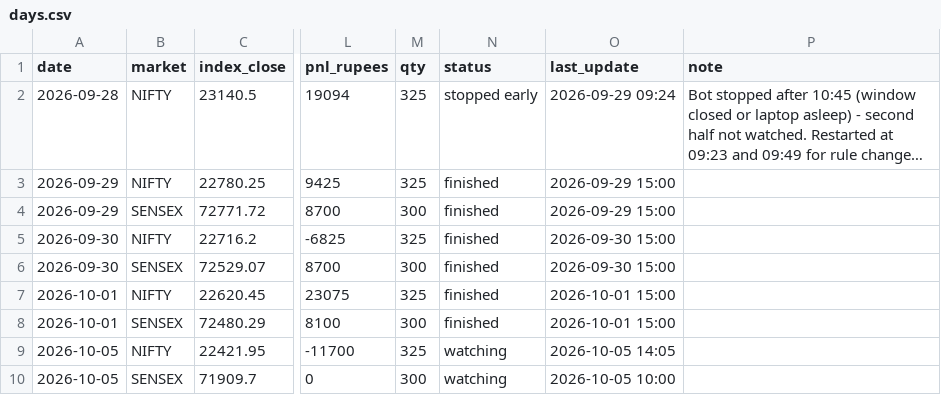
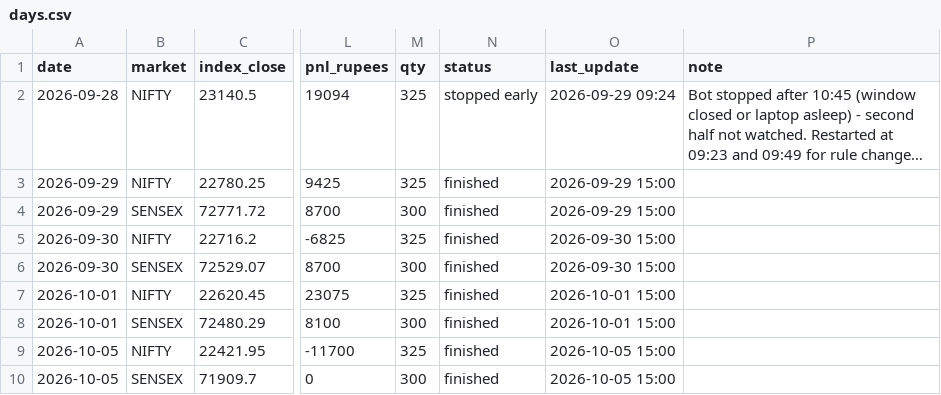
Before and after one commit to Jdingara/share_market_bava, a CSV file: history/days.csv, drawn as a sheet; only a part is shown, gaps mark what is left out; long unchanged cells end in …; the diff names each change by its address in the sheet, - before the commit and + after, or states it on an @@ line.

```diff
--- a/history/days.csv
+++ b/history/days.csv
-N9:N10 (status): watching
+N9:N10 (status): finished
-O9 (last_update): 2026-10-05 14:05
+O9 (last_update): 2026-10-05 15:00
-O10 (last_update): 2026-10-05 10:00
+O10 (last_update): 2026-10-05 15:00
```
Also changed, not shown: history/hlc/days.csv, 5 other files.
